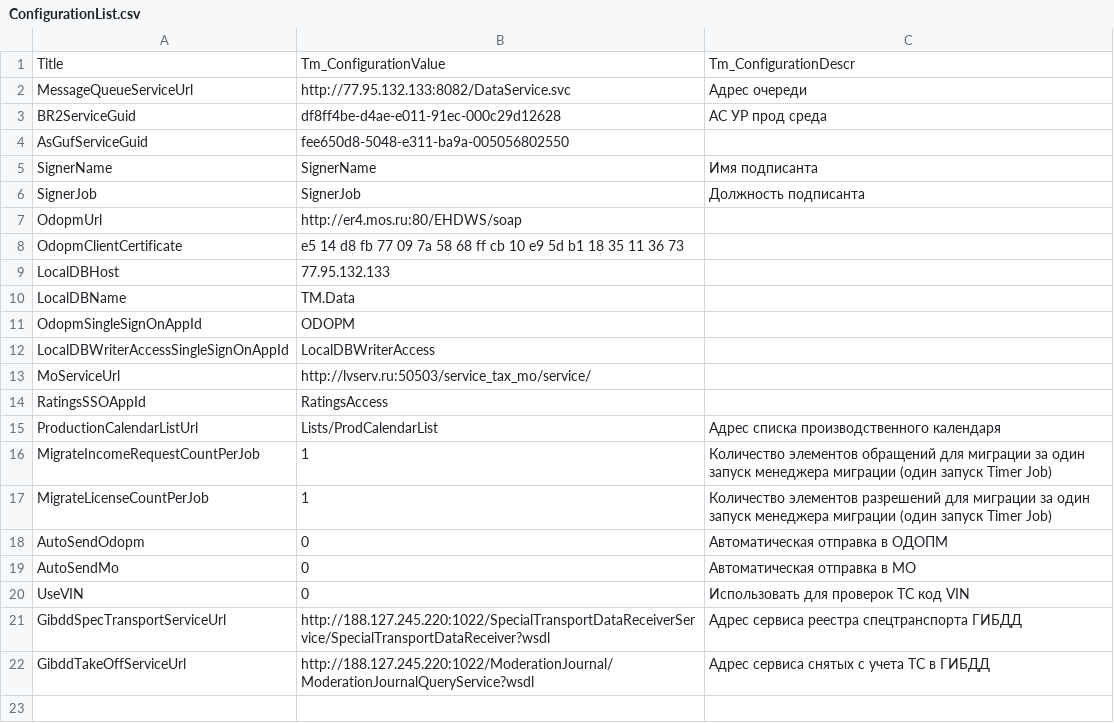
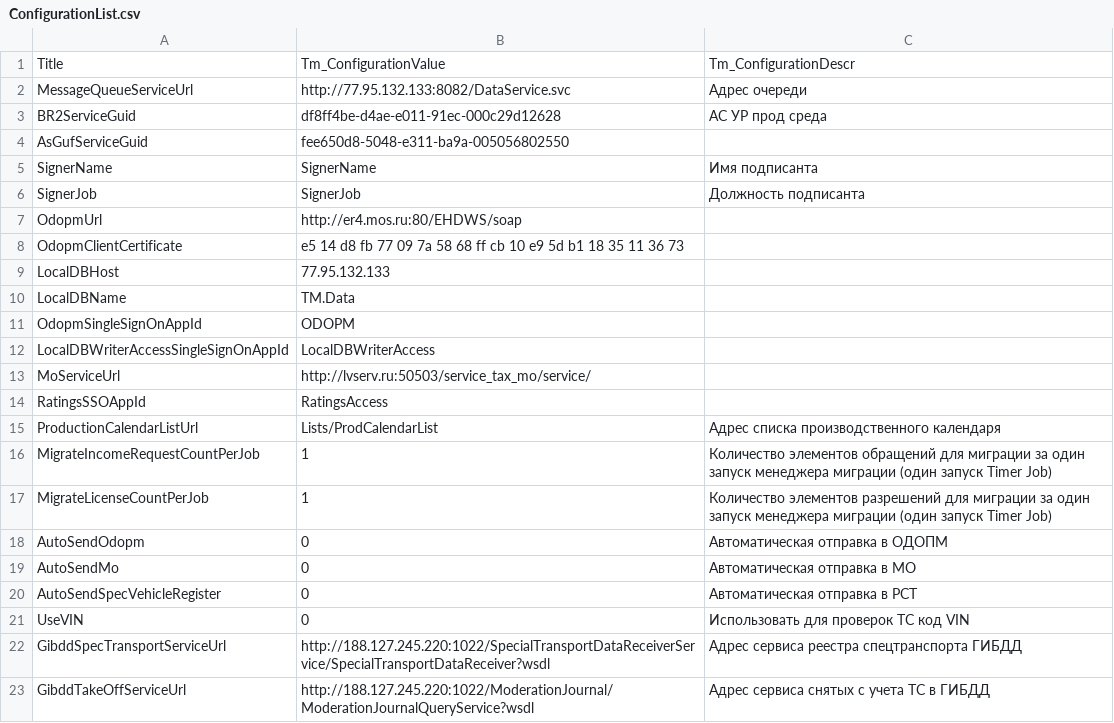
Before and after one commit to tarurar/TaxoMotor, a CSV file: TM.SP.DataDeploy/SourceData/ConfigurationList.csv, drawn as a sheet; the diff names each change by its address in the sheet, - before the commit and + after, or states it on an @@ line.

Commit message:
new timer job SpecialVehicleRegister

```diff
--- a/TM.SP.DataDeploy/SourceData/ConfigurationList.csv
+++ b/TM.SP.DataDeploy/SourceData/ConfigurationList.csv
+row 20: AutoSendSpecVehicleRegister | 0 | Автоматическая отправка в РСТ
```
Also changed, not shown: 5 other files.
